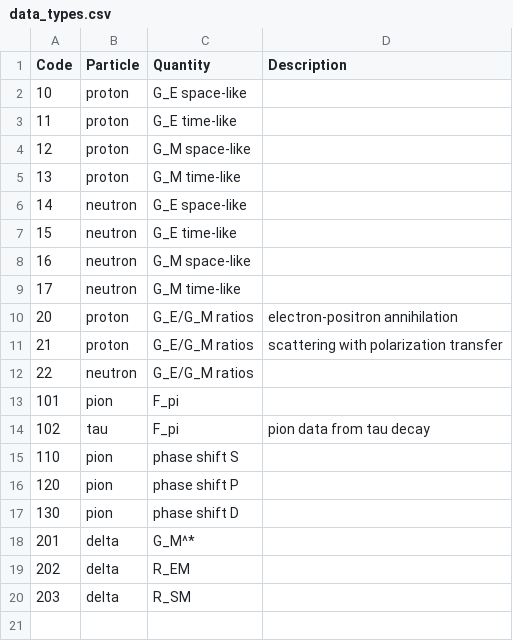
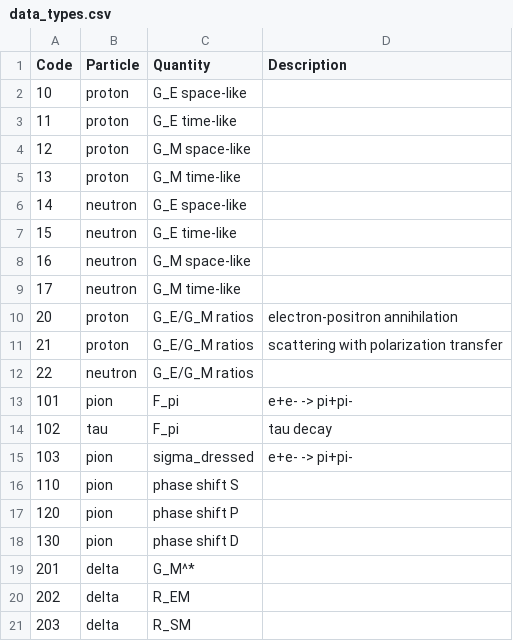
Before and after one commit to Mezek/datalock, a CSV file: src/data_types.csv, drawn as a sheet.

```diff
--- a/src/data_types.csv
+++ b/src/data_types.csv
@@ -12,4 +12,5 @@
 "22","neutron","G_E/G_M ratios",""
-"101","pion","F_pi",""
-"102","tau","F_pi","pion data from tau decay"
+"101","pion","F_pi","e+e- -> pi+pi-"
+"102","tau","F_pi","tau decay"
+"103","pion","sigma_dressed","e+e- -> pi+pi-"
 "110","pion","phase shift S",""
```
Also changed, not shown: src/data_sources.csv, 5 other files.
